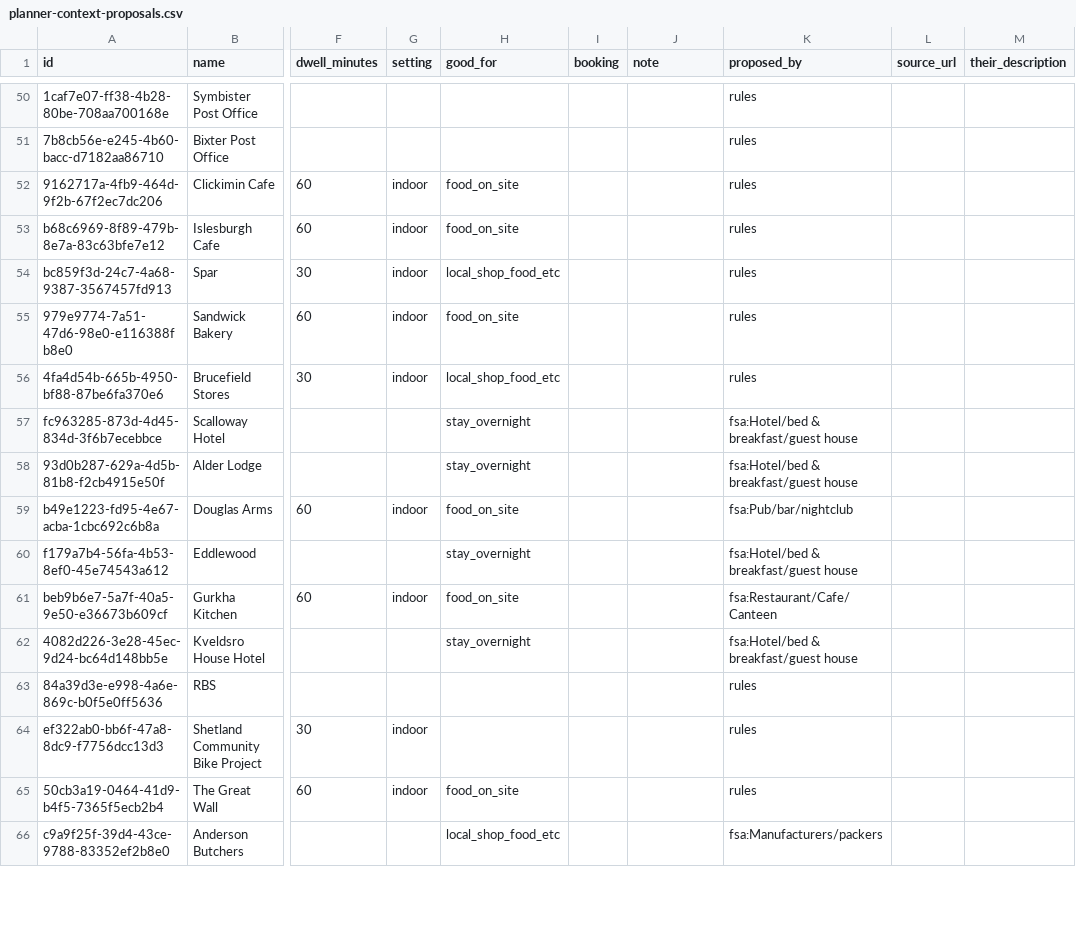
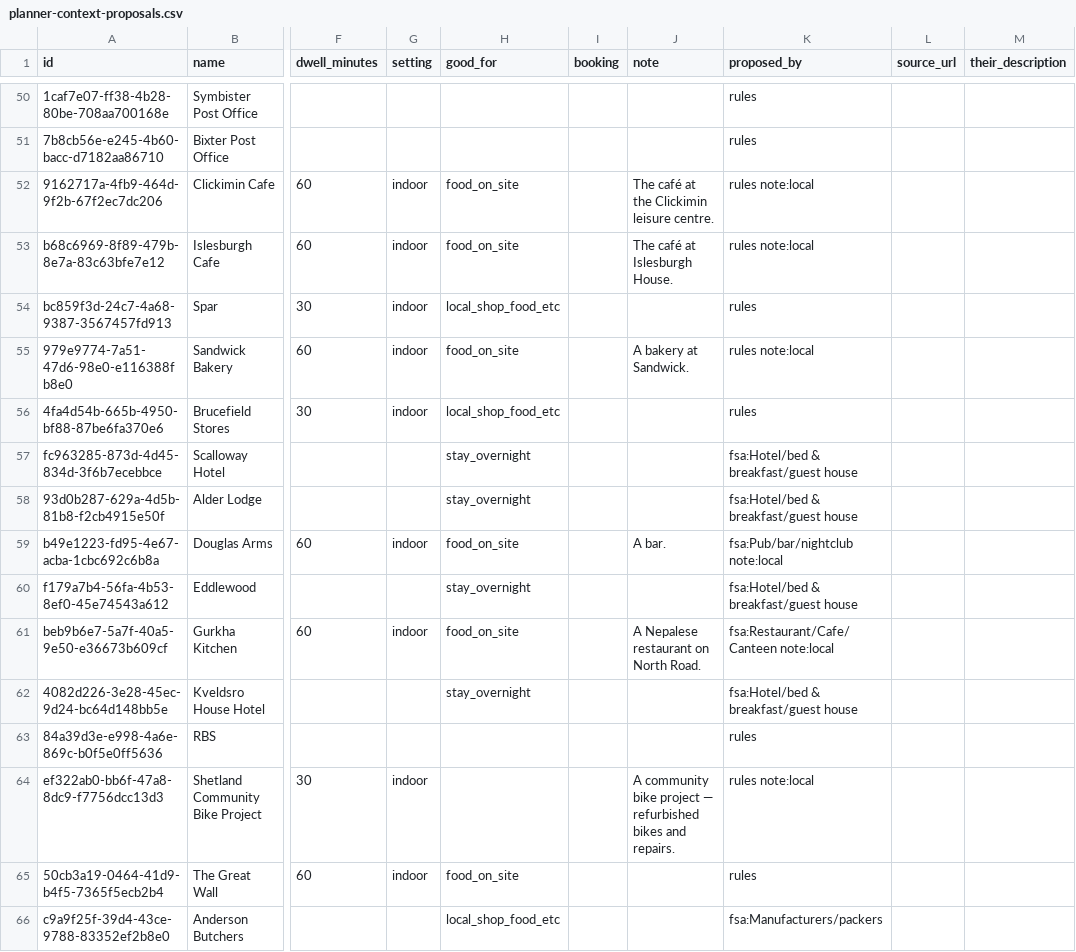
Before and after one commit to Sheltieboy/oneshetland-web, a CSV file: scripts/data/planner-context-proposals.csv, drawn as a sheet; only a part is shown, gaps mark what is left out; the diff covers the shown part only; the diff names each change by its address in the sheet, - before the commit and + after, or states it on an @@ line.

```diff
--- a/scripts/data/planner-context-proposals.csv
+++ b/scripts/data/planner-context-proposals.csv
-J52 (note): (empty)
+J52 (note): The café at the Clickimin leisure centre.
-K52:K53 (proposed_by): rules
+K52:K53 (proposed_by): rules note:local
-J53 (note): (empty)
+J53 (note): The café at Islesburgh House.
-J55 (note): (empty)
+J55 (note): A bakery at Sandwick.
-K55 (proposed_by): rules
+K55 (proposed_by): rules note:local
-J59 (note): (empty)
+J59 (note): A bar.
-K59 (proposed_by): fsa:Pub/bar/nightclub
+K59 (proposed_by): fsa:Pub/bar/nightclub note:local
-J61 (note): (empty)
+J61 (note): A Nepalese restaurant on North Road.
-K61 (proposed_by): fsa:Restaurant/Cafe/Canteen
+K61 (proposed_by): fsa:Restaurant/Cafe/Canteen note:local
-J64 (note): (empty)
+J64 (note): A community bike project — refurbished bikes and repairs.
-K64 (proposed_by): rules
+K64 (proposed_by): rules note:local
```
Also changed, not shown: 140 edited cells elsewhere in this file.
